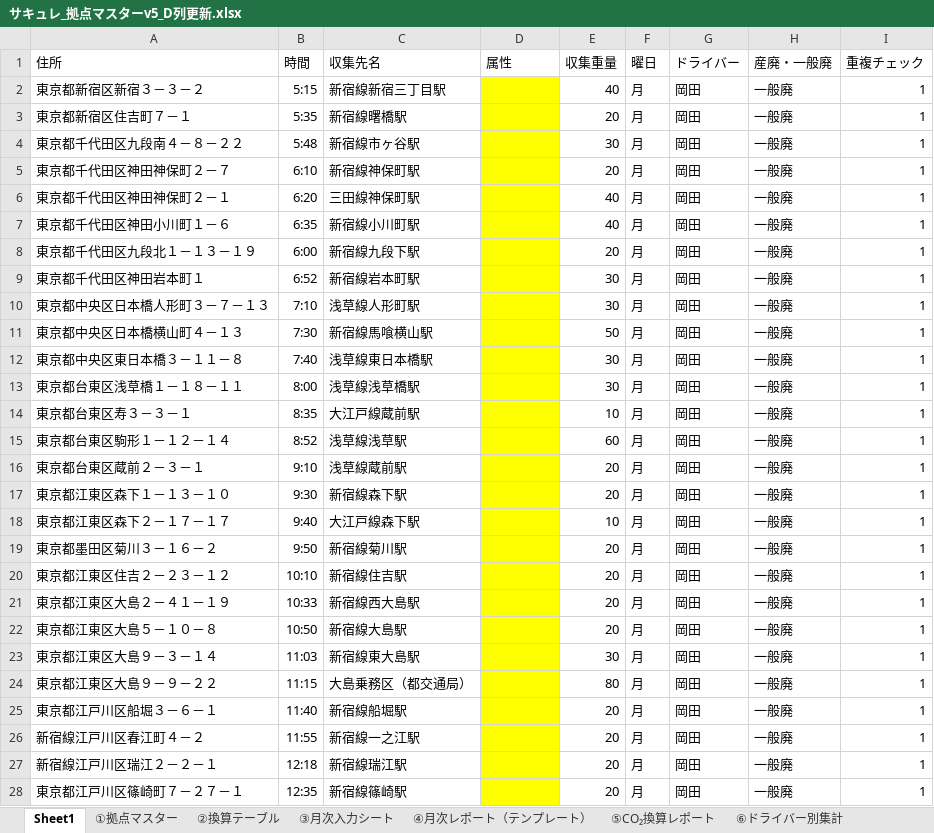
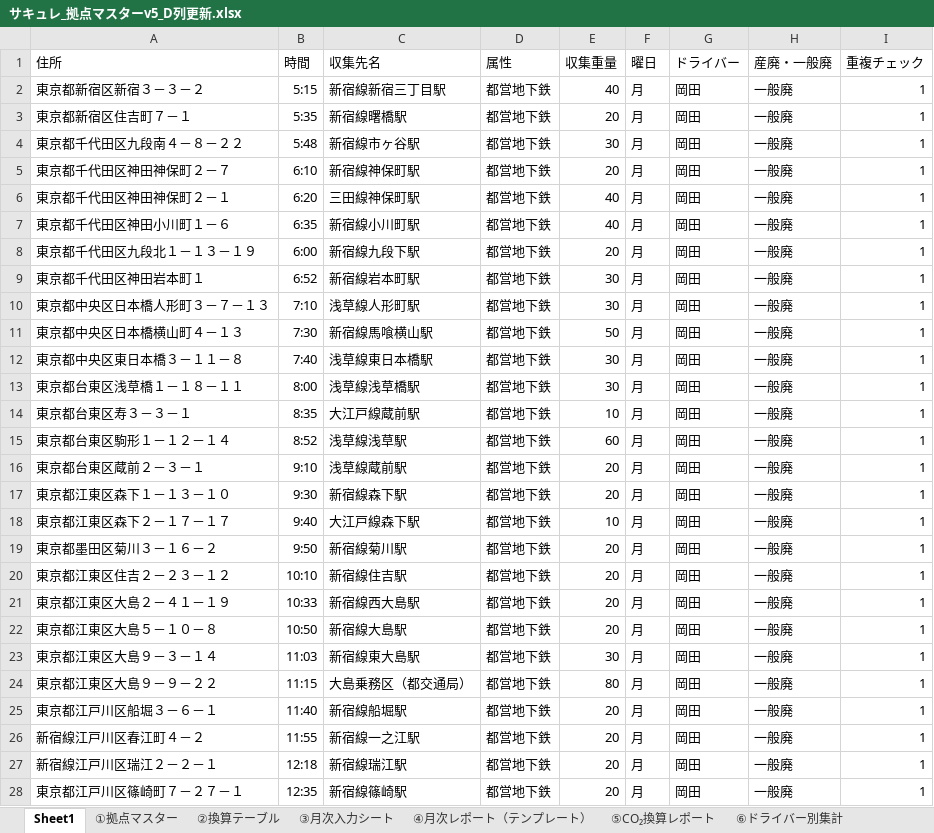
Before and after one commit to monomapblog-ui/sacure, an Excel workbook: サキュレ_拠点マスターv5_D列更新.xlsx, sheet Sheet1, drawn as a sheet; only a part is shown; values as stored, in another font and other column widths than the file's, no borders; the diff covers the shown part only; the diff names each change by its address in the sheet, - before the commit and + after, or states it on an @@ line.

```diff
--- a/サキュレ_拠点マスターv5_D列更新.xlsx (sheet Sheet1)
+++ b/サキュレ_拠点マスターv5_D列更新.xlsx (sheet Sheet1)
-D2:D28 (属性): (empty)
+D2:D28 (属性): 都営地下鉄
-D2:D28 fill: #FFFF00
+D2:D28 fill: none
```
Also changed, not shown: 85 edited cells and cell formats elsewhere in this sheet.
